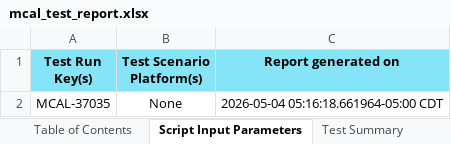
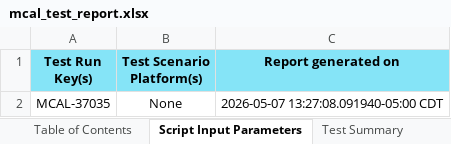
Before and after one commit to TexasInstruments/mcal_am261x, an Excel workbook: mcal_docs/csp/am261x/mcal_test_report.xlsx, sheet Script Input Parameters, drawn as a sheet; values as stored, in another font and other column widths than the file's, no borders; the diff names each change by its address in the sheet, - before the commit and + after, or states it on an @@ line.

```diff
--- a/mcal_docs/csp/am261x/mcal_test_report.xlsx (sheet Script Input Parameters)
+++ b/mcal_docs/csp/am261x/mcal_test_report.xlsx (sheet Script Input Parameters)
-C2 (Report generated on): 2026-05-04 05:16:18.661964-05:00 CDT
+C2 (Report generated on): 2026-05-07 13:27:08.091940-05:00 CDT
```
Also changed, not shown: sheet Test Plan | Execution Report, sheet Test Summary, sheet Test Percentage Summary, 53 other files.
